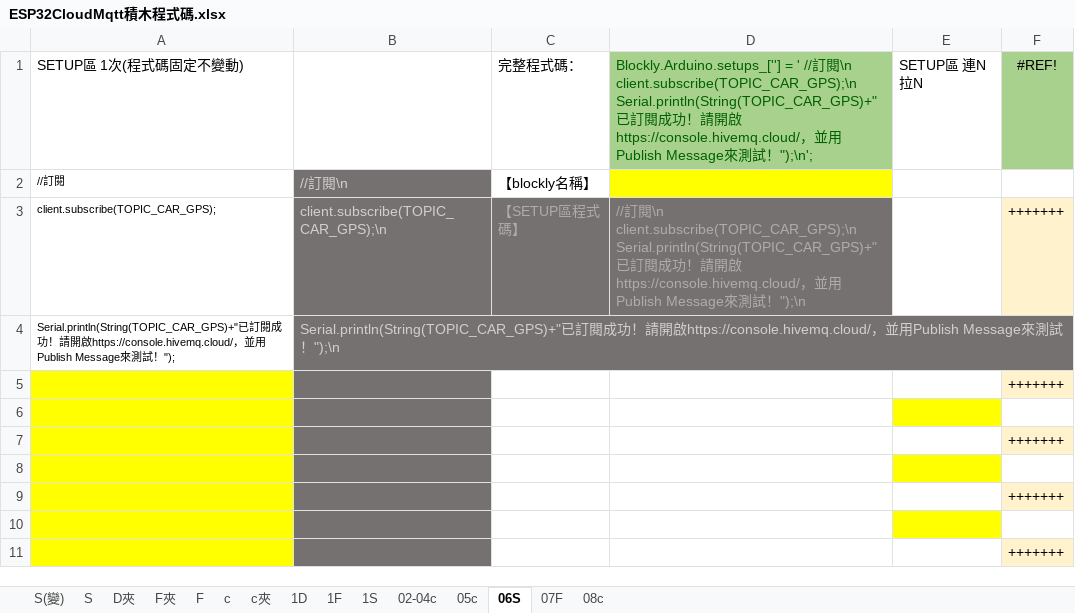
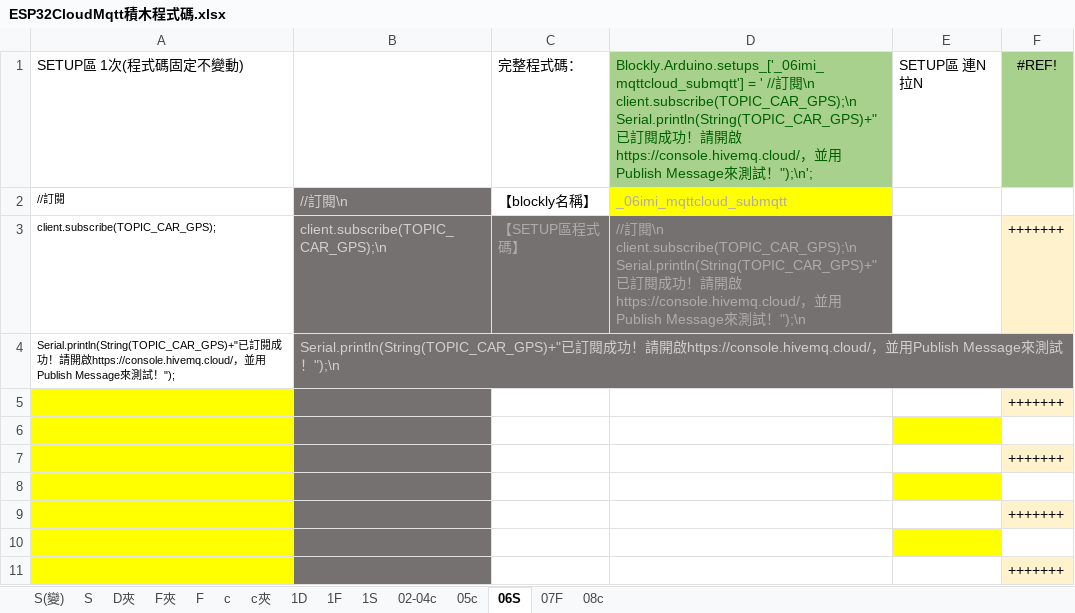
Before and after one commit to kingofamani/Arduino, an Excel workbook: tools/myCustomBlockly/iMi/CloudEspMqtt/ESP32CloudMqtt積木程式碼.xlsx, sheet 06S, drawn as a sheet; values as stored, in another font and other column widths than the file's, no borders; the diff names each change by its address in the sheet, - before the commit and + after, or states it on an @@ line.

```diff
--- a/tools/myCustomBlockly/iMi/CloudEspMqtt/ESP32CloudMqtt積木程式碼.xlsx (sheet 06S)
+++ b/tools/myCustomBlockly/iMi/CloudEspMqtt/ESP32CloudMqtt積木程式碼.xlsx (sheet 06S)
-D1: Blockly.Arduino.setups_[''] = '…
+D1: Blockly.Arduino.setups_['_06imi_mqttcloud_submqtt'] = '…
-D2: (empty)
+D2: _06imi_mqttcloud_submqtt
```
Also changed, not shown: sheet 07F, 20 other files.
